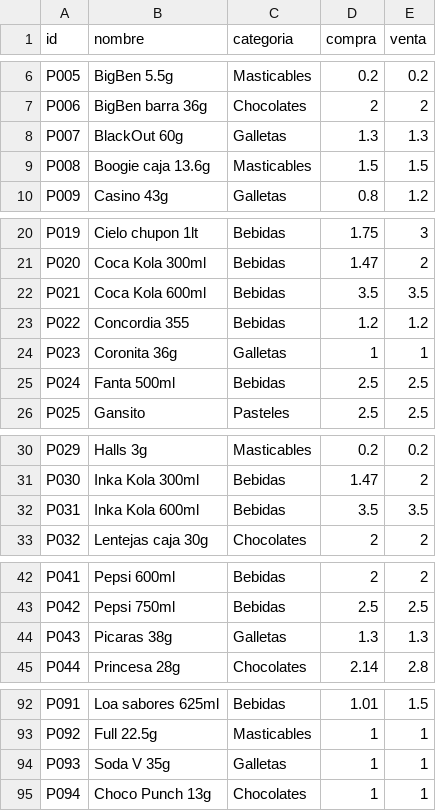
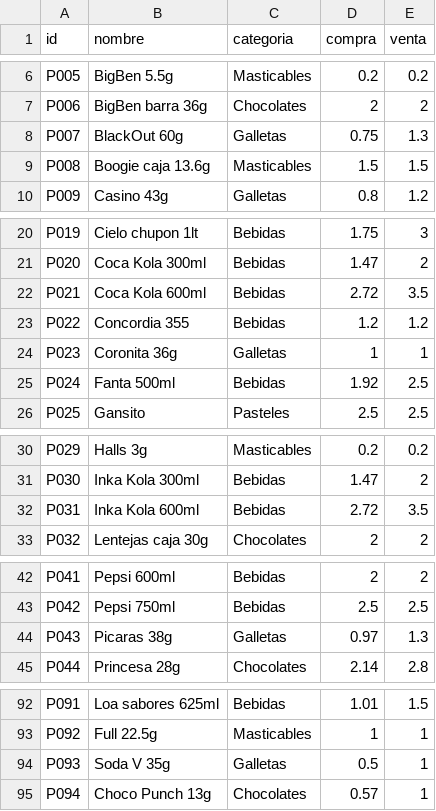
Before and after one commit to rujean/botin, a CSV file: productos.csv, drawn as a sheet; only a part is shown, gaps mark what is left out; the diff covers the shown part only.

Commit message:
Add files via upload

```diff
--- a/productos.csv
+++ b/productos.csv
@@ -7,3 +7,3 @@ P005,BigBen 5.5g,Masticables,0.2,0.2
 P006,BigBen barra 36g,Chocolates,2,2
-P007,BlackOut 60g,Galletas,1.3,1.3
+P007,BlackOut 60g,Galletas,0.75,1.3
 P008,Boogie caja 13.6g,Masticables,1.5,1.5
@@ -21,6 +21,6 @@ P019,Cielo chupon 1lt,Bebidas,1.75,3
 P020,Coca Kola 300ml,Bebidas,1.47,2
-P021,Coca Kola 600ml,Bebidas,3.5,3.5
+P021,Coca Kola 600ml,Bebidas,2.72,3.5
 P022,Concordia 355,Bebidas,1.2,1.2
 P023,Coronita 36g,Galletas,1,1
-P024,Fanta 500ml,Bebidas,2.5,2.5
+P024,Fanta 500ml,Bebidas,1.92,2.5
 P025,Gansito,Pasteles,2.5,2.5
@@ -31,3 +31,3 @@ P029,Halls 3g,Masticables,0.2,0.2
 P030,Inka Kola 300ml,Bebidas,1.47,2
-P031,Inka Kola 600ml,Bebidas,3.5,3.5
+P031,Inka Kola 600ml,Bebidas,2.72,3.5
 P032,Lentejas caja 30g,Chocolates,2,2
@@ -43,3 +43,3 @@ P041,Pepsi 600ml,Bebidas,2,2
 P042,Pepsi 750ml,Bebidas,2.5,2.5
-P043,Picaras 38g,Galletas,1.3,1.3
+P043,Picaras 38g,Galletas,0.97,1.3
 P044,Princesa 28g,Chocolates,2.14,2.8
@@ -93,3 +93,3 @@ P091,Loa sabores 625ml,Bebidas,1.01,1.5
 P092,Full 22.5g,Masticables,1,1
-P093,Soda V 35g,Galletas,1,1
-P094,Choco Punch 13g,Chocolates,1,1
+P093,Soda V 35g,Galletas,0.5,1
+P094,Choco Punch 13g,Chocolates,0.57,1
```
Also changed, not shown: 1 edited cell elsewhere in this file.
